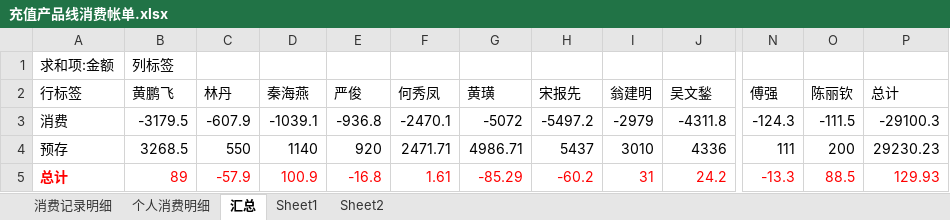
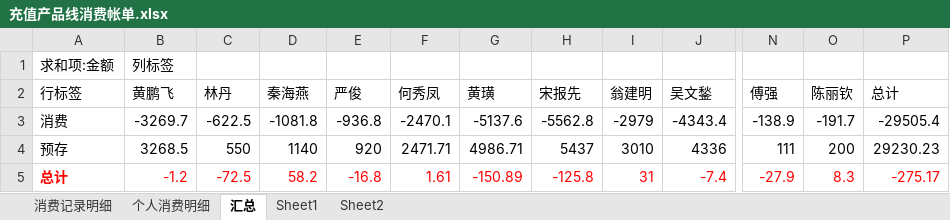
Before and after one commit to junyangren/BillingInfo, an Excel workbook: 充值产品线消费帐单.xlsx, sheet 汇总, drawn as a sheet; only a part is shown, gaps mark what is left out; values as stored, in another font and other column widths than the file's, no borders; the diff names each change by its address in the sheet, - before the commit and + after, or states it on an @@ line.

```diff
--- a/充值产品线消费帐单.xlsx (sheet 汇总)
+++ b/充值产品线消费帐单.xlsx (sheet 汇总)
-B3 (黄鹏飞): -3179.5
+B3 (黄鹏飞): -3269.7
-C3 (林丹): -607.9
+C3 (林丹): -622.5
-D3 (秦海燕): -1039.1
+D3 (秦海燕): -1081.8
-G3 (黄璜): -5072
+G3 (黄璜): -5137.6
-H3 (宋报先): -5497.2
+H3 (宋报先): -5562.8
-J3 (吴文鍫): -4311.8
+J3 (吴文鍫): -4343.4
-N3 (傅强): -124.3
+N3 (傅强): -138.9
-O3 (陈丽钦): -111.5
+O3 (陈丽钦): -191.7
-P3 (总计): -29100.3
+P3 (总计): -29505.4
-B5 (黄鹏飞): 89
+B5 (黄鹏飞): -1.2
-C5 (林丹): -57.9
+C5 (林丹): -72.5
-D5 (秦海燕): 100.9
+D5 (秦海燕): 58.2
-G5 (黄璜): -85.29
+G5 (黄璜): -150.89
-H5 (宋报先): -60.2
+H5 (宋报先): -125.8
-J5 (吴文鍫): 24.2
+J5 (吴文鍫): -7.4
-N5 (傅强): -13.3
+N5 (傅强): -27.9
-O5 (陈丽钦): 88.5
+O5 (陈丽钦): 8.3
-P5 (总计): 129.93
+P5 (总计): -275.17
```
Also changed, not shown: sheet 消费记录明细, sheet 个人消费明细.
